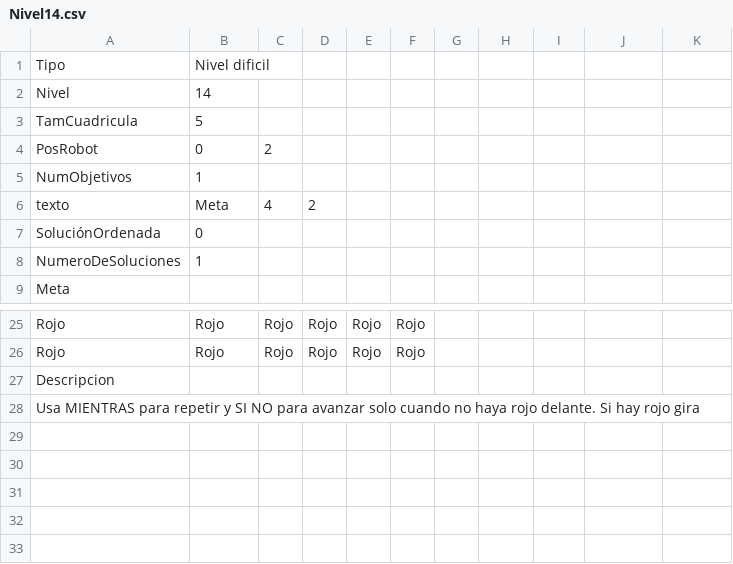
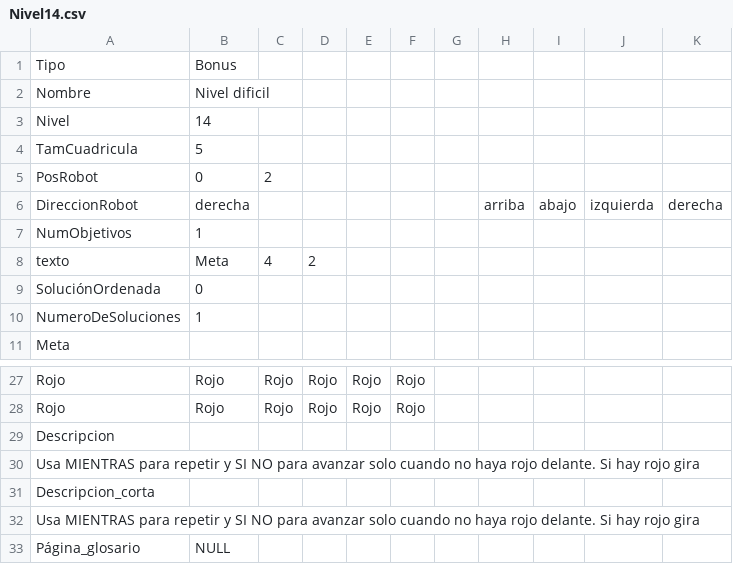
Before and after one commit to josePalominoUrena/PFG-DislexCode, a CSV file: Niveles/Nivel14.csv, drawn as a sheet; only a part is shown, gaps mark what is left out; the diff names each change by its address in the sheet, - before the commit and + after, or states it on an @@ line.

Commit message:
GestorDeNiveles
Ahora los niveles los controla el gestor de niveles en lugar de control.
Nuevo formato para niveles en el que se distingue entre el tipo y el nombre, se puede inicializar el robot con una dirección y los niveles pueden abrir páginas del glosario.
Cambios en como el robot cambia de dirección

```diff
--- a/Niveles/Nivel14.csv
+++ b/Niveles/Nivel14.csv
-B1: Nivel dificil
+B1: Bonus
+row 2: Nombre | Nivel dificil
+row 6: DireccionRobot | derecha |  |  |  |  |  | arriba | abajo | izquierda | derecha
+row 31: Descripcion_corta
+row 32: Usa MIENTRAS para repetir y SI NO para avanzar solo cuando no haya rojo delante. Si hay rojo gira
+row 33: Página_glosario | NULL
```
Also changed, not shown: Niveles/Básico5.csv, Niveles/Nivel09.csv, 26 other files.
